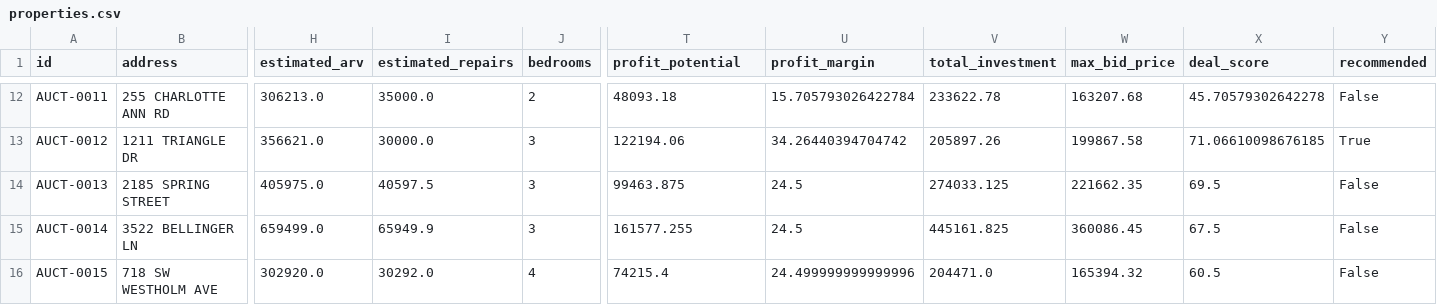
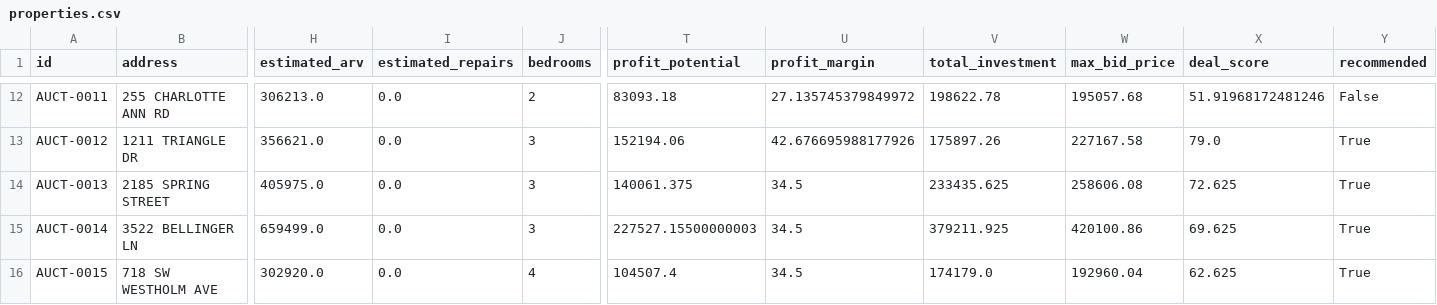
Before and after one commit to rodney-blip/propertymgr, a CSV file: properties.csv, drawn as a sheet; only a part is shown, gaps mark what is left out; the diff covers the shown part only; the diff names each change by its address in the sheet, - before the commit and + after, or states it on an @@ line.

```diff
--- a/properties.csv
+++ b/properties.csv
-I12 (estimated_repairs): 35000.0
+I12 (estimated_repairs): 0.0
-T12 (profit_potential): 48093.18
+T12 (profit_potential): 83093.18
-U12 (profit_margin): 15.705793026422784
+U12 (profit_margin): 27.135745379849972
-V12 (total_investment): 233622.78
+V12 (total_investment): 198622.78
-W12 (max_bid_price): 163207.68
+W12 (max_bid_price): 195057.68
-X12 (deal_score): 45.70579302642278
+X12 (deal_score): 51.91968172481246
-I13 (estimated_repairs): 30000.0
+I13 (estimated_repairs): 0.0
-T13 (profit_potential): 122194.06
+T13 (profit_potential): 152194.06
-U13 (profit_margin): 34.26440394704742
+U13 (profit_margin): 42.676695988177926
-V13 (total_investment): 205897.26
+V13 (total_investment): 175897.26
-W13 (max_bid_price): 199867.58
+W13 (max_bid_price): 227167.58
-X13 (deal_score): 71.06610098676185
+X13 (deal_score): 79.0
-I14 (estimated_repairs): 40597.5
+I14 (estimated_repairs): 0.0
-T14 (profit_potential): 99463.875
+T14 (profit_potential): 140061.375
-U14:U15 (profit_margin): 24.5
+U14:U15 (profit_margin): 34.5
-V14 (total_investment): 274033.125
+V14 (total_investment): 233435.625
-W14 (max_bid_price): 221662.35
+W14 (max_bid_price): 258606.08
-X14 (deal_score): 69.5
+X14 (deal_score): 72.625
-Y14:Y16 (recommended): False
+Y14:Y16 (recommended): True
-I15 (estimated_repairs): 65949.9
+I15 (estimated_repairs): 0.0
-T15 (profit_potential): 161577.255
+T15 (profit_potential): 227527.15500000003
-V15 (total_investment): 445161.825
+V15 (total_investment): 379211.925
-W15 (max_bid_price): 360086.45
+W15 (max_bid_price): 420100.86
-X15 (deal_score): 67.5
+X15 (deal_score): 69.625
-I16 (estimated_repairs): 30292.0
+I16 (estimated_repairs): 0.0
-T16 (profit_potential): 74215.4
+T16 (profit_potential): 104507.4
-U16 (profit_margin): 24.499999999999996
+U16 (profit_margin): 34.5
-V16 (total_investment): 204471.0
+V16 (total_investment): 174179.0
-W16 (max_bid_price): 165394.32
+W16 (max_bid_price): 192960.04
-X16 (deal_score): 60.5
+X16 (deal_score): 62.625
```
Also changed, not shown: 67 edited cells elsewhere in this file, 10 other files.
